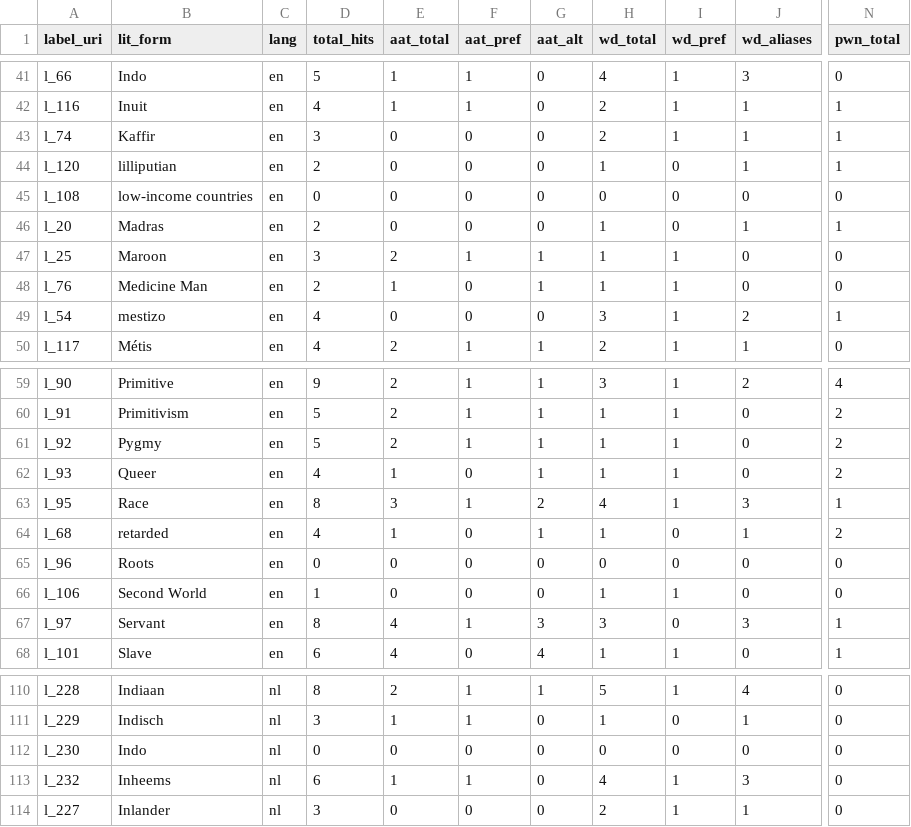
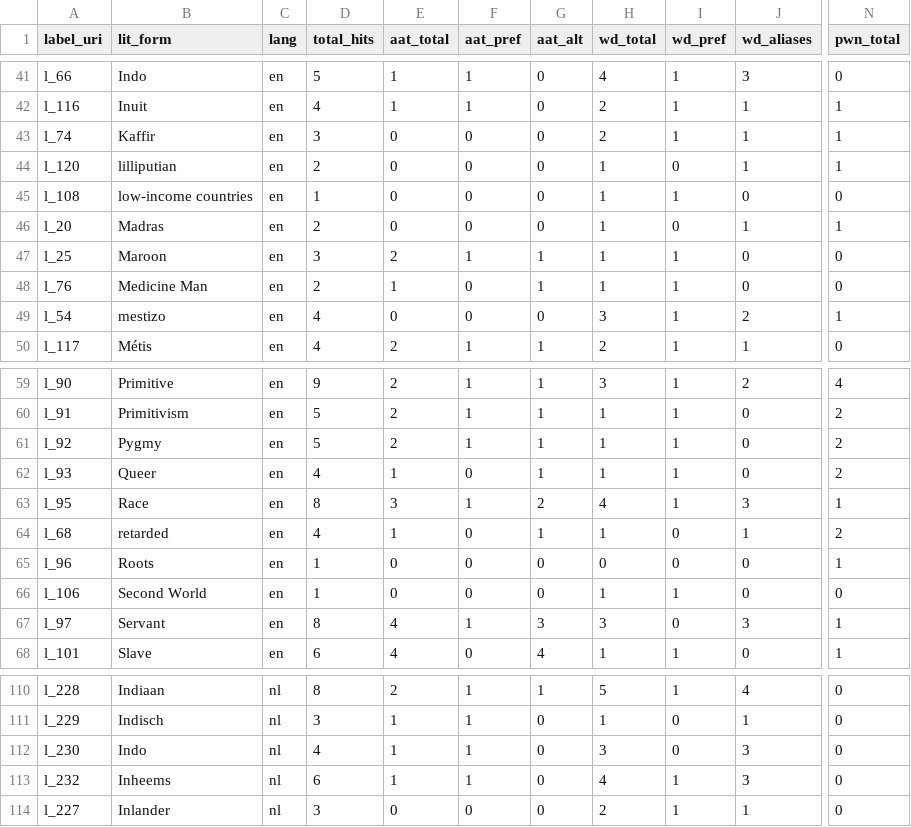
Before and after one commit to cultural-ai/wordsmatter, a CSV file: related_matches/rm_hits_stats.csv, drawn as a sheet; only a part is shown, gaps mark what is left out; the diff names each change by its address in the sheet, - before the commit and + after, or states it on an @@ line.

```diff
--- a/related_matches/rm_hits_stats.csv
+++ b/related_matches/rm_hits_stats.csv
-D45 (total_hits): 0
+D45 (total_hits): 1
-H45 (wd_total): 0
+H45 (wd_total): 1
-I45 (wd_pref): 0
+I45 (wd_pref): 1
-D65 (total_hits): 0
+D65 (total_hits): 1
-N65 (pwn_total): 0
+N65 (pwn_total): 1
-D112 (total_hits): 0
+D112 (total_hits): 4
-E112 (aat_total): 0
+E112 (aat_total): 1
-F112 (aat_pref): 0
+F112 (aat_pref): 1
-H112 (wd_total): 0
+H112 (wd_total): 3
-J112 (wd_aliases): 0
+J112 (wd_aliases): 3
```
Also changed, not shown: 1 other file.
